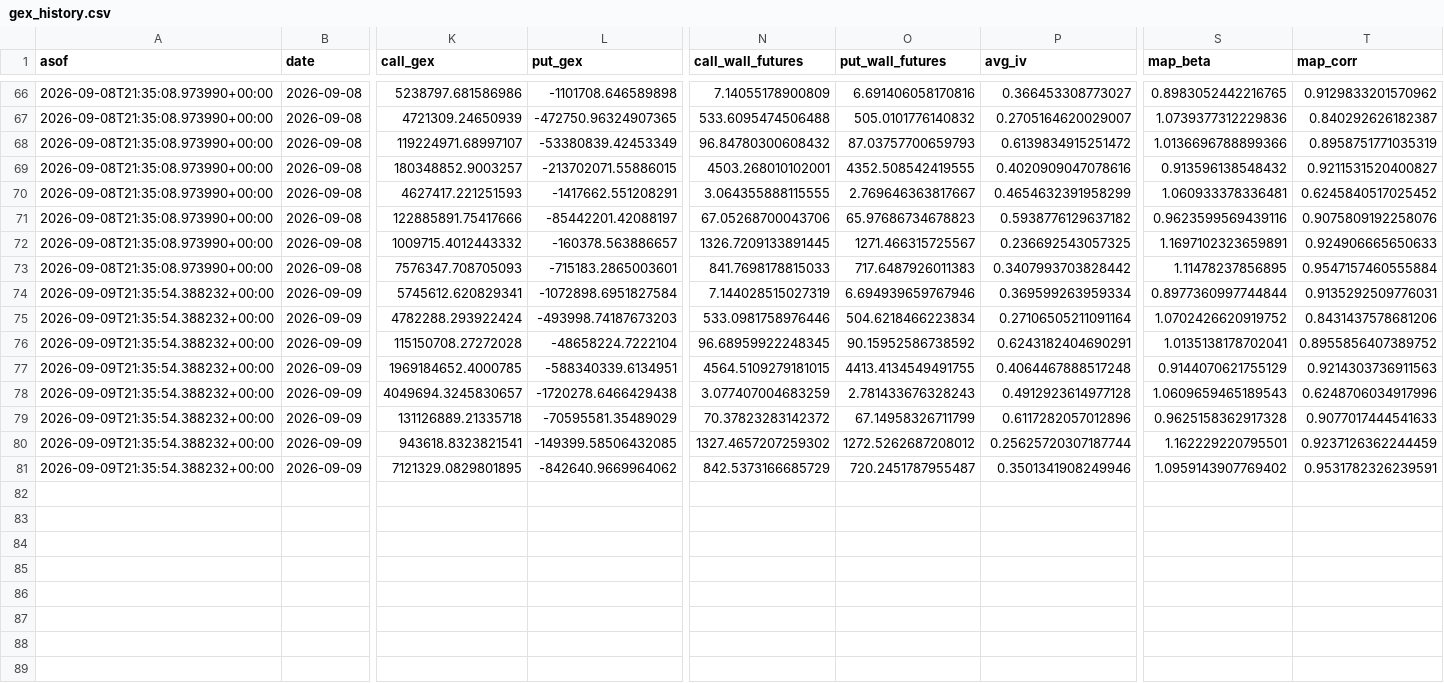
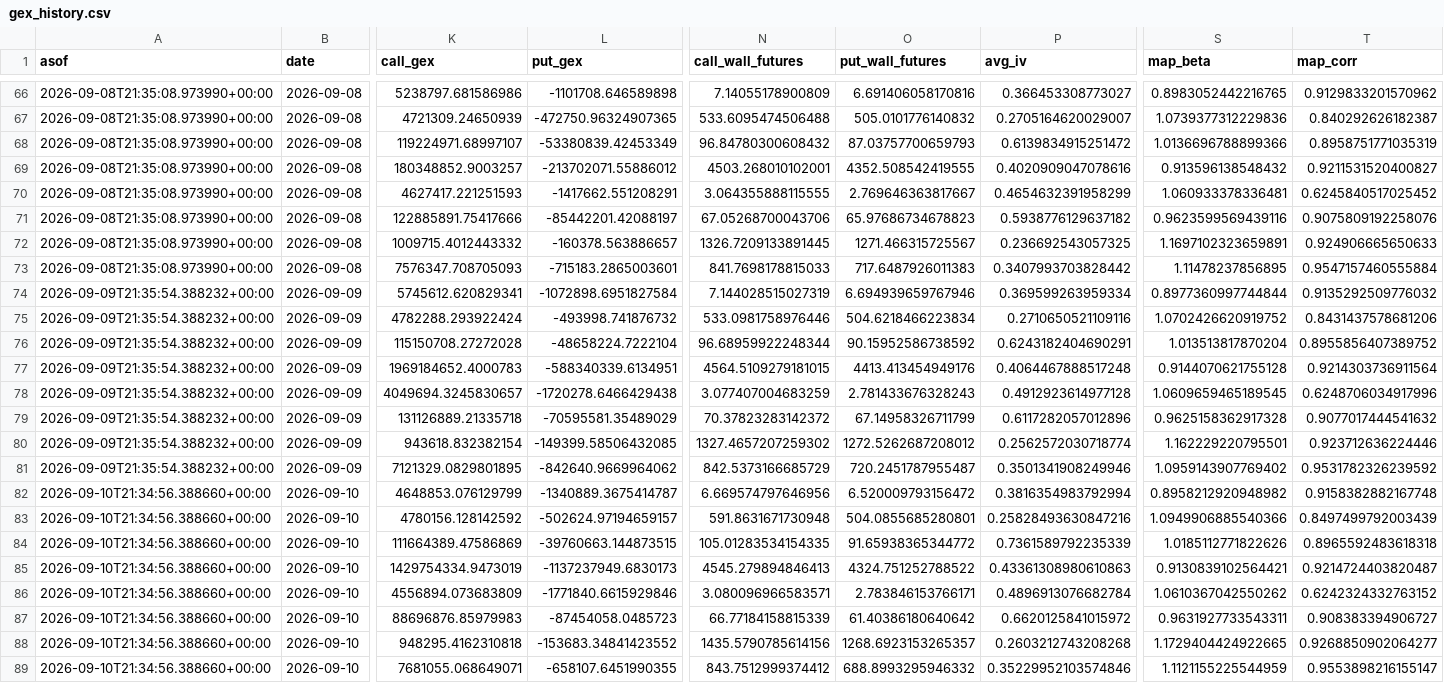
Before and after one commit to trace707/Daily-Commodity-GEX, a CSV file: output/data/gex_history.csv, drawn as a sheet; only a part is shown, gaps mark what is left out; rows hold the shown columns only; the diff names each change by its address in the sheet, - before the commit and + after, or states it on an @@ line.

```diff
--- a/output/data/gex_history.csv
+++ b/output/data/gex_history.csv
-L69 (put_gex): -213702071.55886015
+L69 (put_gex): -213702071.55886012
-T74 (map_corr): 0.9135292509776031
+T74 (map_corr): 0.9135292509776032
-L75 (put_gex): -493998.74187673203
+L75 (put_gex): -493998.741876732
-P75 (avg_iv): 0.27106505211091164
+P75 (avg_iv): 0.2710650521109116
-N76 (call_wall_futures): 96.68959922248345
+N76 (call_wall_futures): 96.68959922248344
-S76 (map_beta): 1.0135138178702041
+S76 (map_beta): 1.013513817870204
-K77 (call_gex): 1969184652.4000785
+K77 (call_gex): 1969184652.4000783
-O77 (put_wall_futures): 4413.4134549491755
+O77 (put_wall_futures): 4413.413454949176
-S77 (map_beta): 0.9144070621755129
+S77 (map_beta): 0.9144070621755128
-T77 (map_corr): 0.9214303736911563
+T77 (map_corr): 0.9214303736911564
-S78 (map_beta): 1.0609659465189543
+S78 (map_beta): 1.0609659465189545
-T79 (map_corr): 0.9077017444541633
+T79 (map_corr): 0.9077017444541632
-K80 (call_gex): 943618.8323821541
+K80 (call_gex): 943618.832382154
-P80 (avg_iv): 0.25625720307187744
+P80 (avg_iv): 0.2562572030718774
-T80 (map_corr): 0.9237126362244459
+T80 (map_corr): 0.923712636224446
-T81 (map_corr): 0.9531782326239591
+T81 (map_corr): 0.9531782326239592
+row 82: 2026-09-10T21:34:56.388660+00:00 | 2026-09-10 | 4648853.076129799 | -1340889.3675414787 | 6.669574797646956 | 6.520009793156472 | 0.3816354983792994 | 0.8958212920948982 | 0.9158382882167748
+row 83: 2026-09-10T21:34:56.388660+00:00 | 2026-09-10 | 4780156.128142592 | -502624.97194659157 | 591.8631671730948 | 504.0855685280801 | 0.25828493630847216 | 1.0949906885540366 | 0.8497499792003439
+row 84: 2026-09-10T21:34:56.388660+00:00 | 2026-09-10 | 111664389.47586869 | -39760663.144873515 | 105.01283534154335 | 91.65938365344772 | 0.7361589792235339 | 1.0185112771822626 | 0.8965592483618318
+row 85: 2026-09-10T21:34:56.388660+00:00 | 2026-09-10 | 1429754334.9473019 | -1137237949.6830173 | 4545.279894846413 | 4324.751252788522 | 0.43361308980610863 | 0.9130839102564421 | 0.9214724403820487
+row 86: 2026-09-10T21:34:56.388660+00:00 | 2026-09-10 | 4556894.073683809 | -1771840.6615929846 | 3.080096966583571 | 2.783846153766171 | 0.4896913076682784 | 1.0610367042550262 | 0.6242324332763152
+row 87: 2026-09-10T21:34:56.388660+00:00 | 2026-09-10 | 88696876.85979983 | -87454058.0485723 | 66.77184158815339 | 61.40386180640642 | 0.6620125841015972 | 0.9631927733543311 | 0.908383394906727
+row 88: 2026-09-10T21:34:56.388660+00:00 | 2026-09-10 | 948295.4162310818 | -153683.34841423552 | 1435.5790785614156 | 1268.6923153265357 | 0.2603212743208268 | 1.1729404424922665 | 0.9268850902064277
+row 89: 2026-09-10T21:34:56.388660+00:00 | 2026-09-10 | 7681055.068649071 | -658107.6451990355 | 843.7512999374412 | 688.8993295946332 | 0.35229952103574846 | 1.1121155225544959 | 0.9553898216155147
```
Also changed, not shown: 8 other files.
